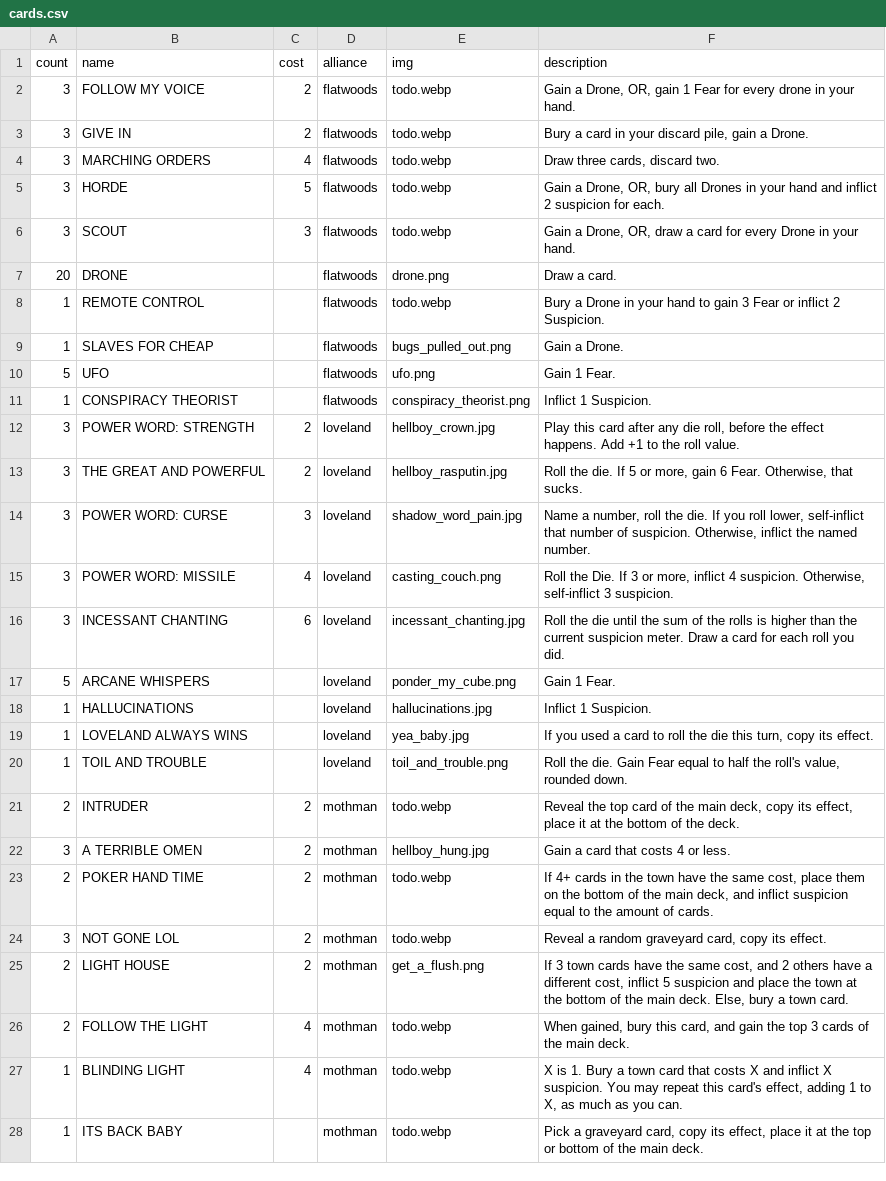
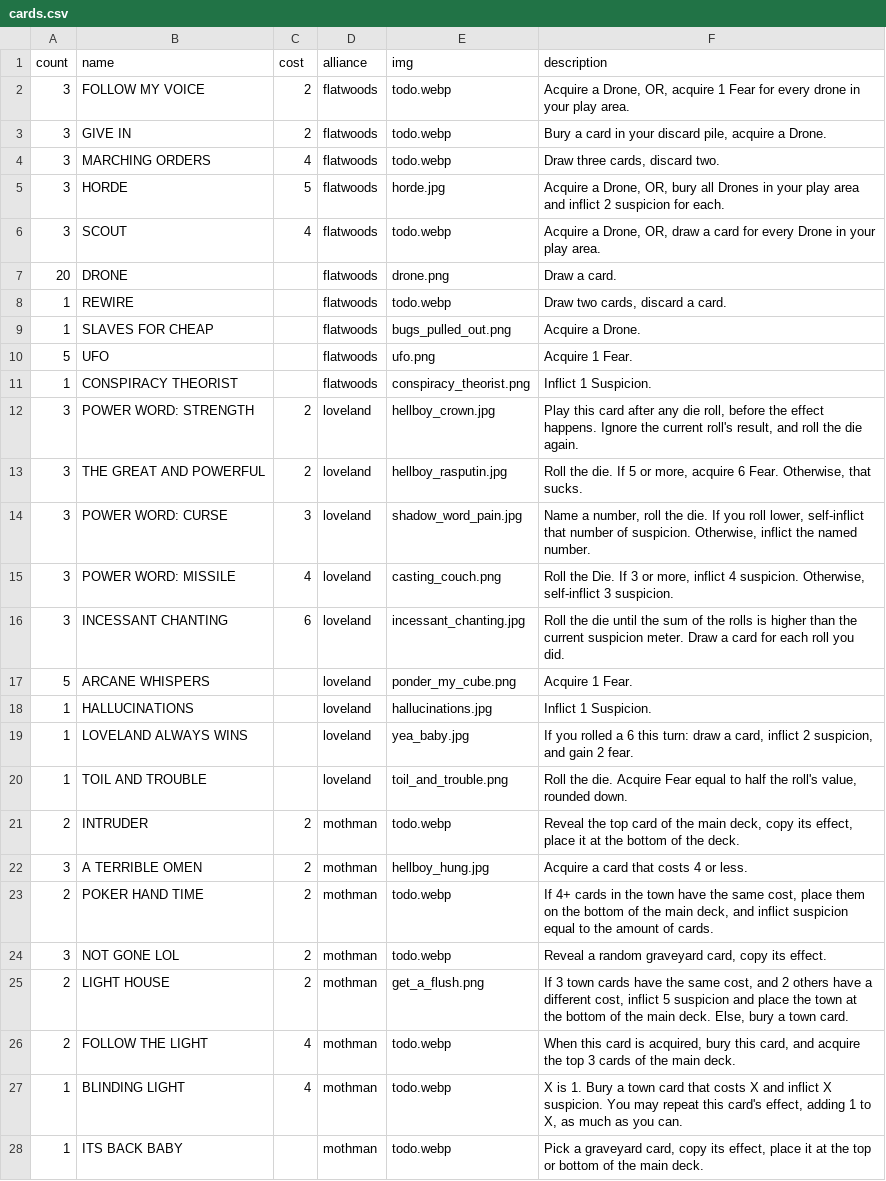
Before and after one commit to optimisticlucio/skulk, a CSV file: csv/cards.csv, drawn as a sheet; only a part is shown; the diff covers the shown part only.

```diff
--- a/csv/cards.csv
+++ b/csv/cards.csv
@@ -1,14 +1,14 @@
 count,name,cost,alliance,img,description
-3,FOLLOW MY VOICE,2,flatwoods,todo.webp,"Gain a Drone, OR, gain 1 Fear for every drone in your hand."
-3,GIVE IN,2,flatwoods,todo.webp,"Bury a card in your discard pile, gain a Drone."
+3,FOLLOW MY VOICE,2,flatwoods,todo.webp,"Acquire a Drone, OR, acquire 1 Fear for every drone in your play area."
+3,GIVE IN,2,flatwoods,todo.webp,"Bury a card in your discard pile, acquire a Drone."
 3,MARCHING ORDERS,4,flatwoods,todo.webp,"Draw three cards, discard two."
-3,HORDE,5,flatwoods,todo.webp,"Gain a Drone, OR, bury all Drones in your hand and inflict 2 suspicion for each."
-3,SCOUT,3,flatwoods,todo.webp,"Gain a Drone, OR, draw a card for every Drone in your hand."
+3,HORDE,5,flatwoods,horde.jpg,"Acquire a Drone, OR, bury all Drones in your play area and inflict 2 suspicion for each."
+3,SCOUT,4,flatwoods,todo.webp,"Acquire a Drone, OR, draw a card for every Drone in your play area."
 20,DRONE,,flatwoods,drone.png,Draw a card.
-1,REMOTE CONTROL,,flatwoods,todo.webp,Bury a Drone in your hand to gain 3 Fear or inflict 2 Suspicion.
-1,SLAVES FOR CHEAP,,flatwoods,bugs_pulled_out.png,Gain a Drone.
-5,UFO,,flatwoods,ufo.png,Gain 1 Fear.
+1,REWIRE,,flatwoods,todo.webp,"Draw two cards, discard a card."
+1,SLAVES FOR CHEAP,,flatwoods,bugs_pulled_out.png,Acquire a Drone.
+5,UFO,,flatwoods,ufo.png,Acquire 1 Fear.
 1,CONSPIRACY THEORIST,,flatwoods,conspiracy_theorist.png,Inflict 1 Suspicion.
-3,POWER WORD: STRENGTH,2,loveland,hellboy_crown.jpg,"Play this card after any die roll, before the effect happens. Add +1 to the roll value."
-3,THE GREAT AND POWERFUL,2,loveland,hellboy_rasputin.jpg,"Roll the die. If 5 or more, gain 6 Fear. Otherwise, that sucks."
+3,POWER WORD: STRENGTH,2,loveland,hellboy_crown.jpg,"Play this card after any die roll, before the effect happens. Ignore the current roll's result, and roll the die again."
+3,THE GREAT AND POWERFUL,2,loveland,hellboy_rasputin.jpg,"Roll the die. If 5 or more, acquire 6 Fear. Otherwise, that sucks."
 3,POWER WORD: CURSE,3,loveland,shadow_word_pain.jpg,"Name a number, roll the die. If you roll lower, self-inflict that number of suspicion. Otherwise, inflict the named number."
@@ -16,8 +16,8 @@ count,name,cost,alliance,img,description
 3,INCESSANT CHANTING,6,loveland,incessant_chanting.jpg,Roll the die until the sum of the rolls is higher than the current suspicion meter. Draw a card for each roll you did.
-5,ARCANE WHISPERS,,loveland,ponder_my_cube.png,Gain 1 Fear.
+5,ARCANE WHISPERS,,loveland,ponder_my_cube.png,Acquire 1 Fear.
 1,HALLUCINATIONS,,loveland,hallucinations.jpg,Inflict 1 Suspicion.
-1,LOVELAND ALWAYS WINS,,loveland,yea_baby.jpg,"If you used a card to roll the die this turn, copy its effect."
-1,TOIL AND TROUBLE,,loveland,toil_and_trouble.png,"Roll the die. Gain Fear equal to half the roll's value, rounded down."
+1,LOVELAND ALWAYS WINS,,loveland,yea_baby.jpg,"If you rolled a 6 this turn: draw a card, inflict 2 suspicion, and gain 2 fear."
+1,TOIL AND TROUBLE,,loveland,toil_and_trouble.png,"Roll the die. Acquire Fear equal to half the roll's value, rounded down."
 2,INTRUDER,2,mothman,todo.webp,"Reveal the top card of the main deck, copy its effect, place it at the bottom of the deck."
-3,A TERRIBLE OMEN,2,mothman,hellboy_hung.jpg,Gain a card that costs 4 or less.
+3,A TERRIBLE OMEN,2,mothman,hellboy_hung.jpg,Acquire a card that costs 4 or less.
 2,POKER HAND TIME,2,mothman,todo.webp,"If 4+ cards in the town have the same cost, place them on the bottom of the main deck, and inflict suspicion equal to the amount of cards."
@@ -25,3 +25,3 @@ count,name,cost,alliance,img,description
 2,LIGHT HOUSE,2,mothman,get_a_flush.png,"If 3 town cards have the same cost, and 2 others have a different cost, inflict 5 suspicion and place the town at the bottom of the main deck. Else, bury a town card."
-2,FOLLOW THE LIGHT,4,mothman,todo.webp,"When gained, bury this card, and gain the top 3 cards of the main deck."
+2,FOLLOW THE LIGHT,4,mothman,todo.webp,"When this card is acquired, bury this card, and acquire the top 3 cards of the main deck."
 1,BLINDING LIGHT,4,mothman,todo.webp,"X is 1. Bury a town card that costs X and inflict X suspicion. You may repeat this card's effect, adding 1 to X, as much as you can."
```
Also changed, not shown: 2 removed rows and 31 edited cells elsewhere in this file, csv/characters.csv, 13 other files.
